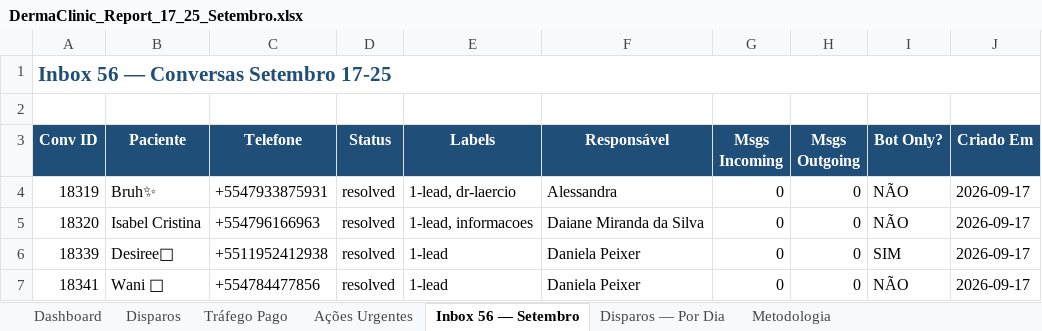
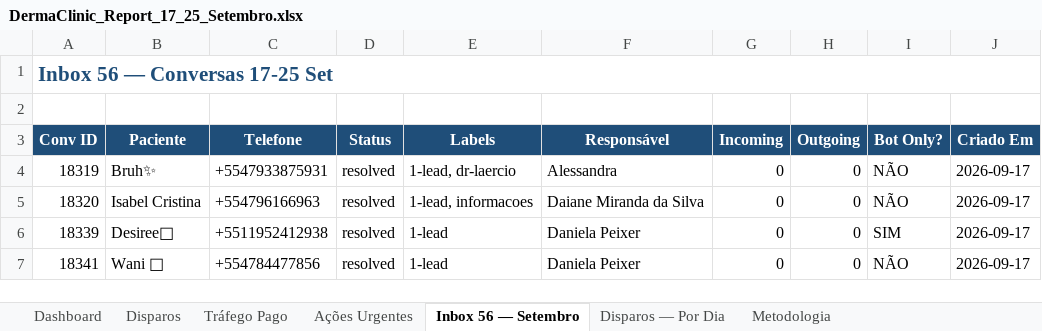
Before and after one commit to matheusfterra/dai-reports, an Excel workbook: DermaClinic_Report_17_25_Setembro.xlsx, sheet Inbox 56 — Setembro, drawn as a sheet; only a part is shown; values as stored, in another font and other column widths than the file's, no borders; the diff names each change by its address in the sheet, - before the commit and + after, or states it on an @@ line.

```diff
--- a/DermaClinic_Report_17_25_Setembro.xlsx (sheet Inbox 56 — Setembro)
+++ b/DermaClinic_Report_17_25_Setembro.xlsx (sheet Inbox 56 — Setembro)
-A1 (Conv ID): Inbox 56 — Conversas Setembro 17-25
+A1 (Conv ID): Inbox 56 — Conversas 17-25 Set
-G3: Msgs Incoming
+G3: Incoming
-H3: Msgs Outgoing
+H3: Outgoing
```
Also changed, not shown: sheet Disparos, sheet Ações Urgentes, sheet Dashboard, sheet Metodologia, sheet Disparos — Por Dia, sheet Tráfego Pago.
